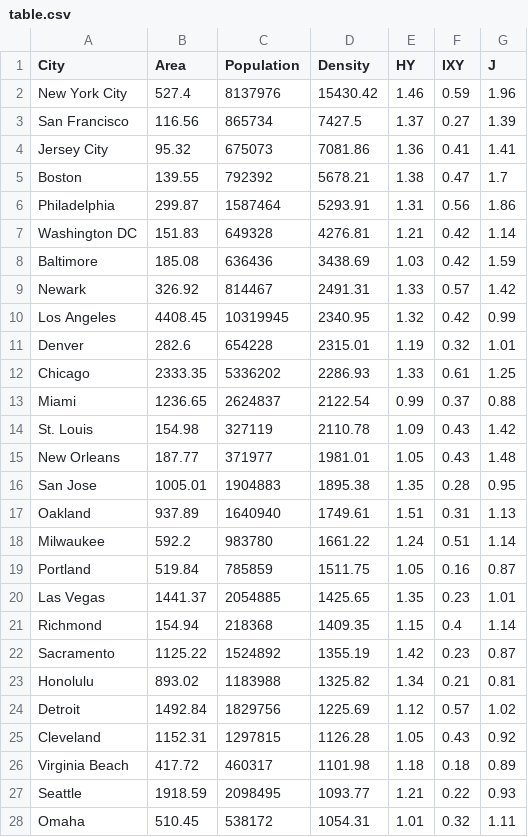
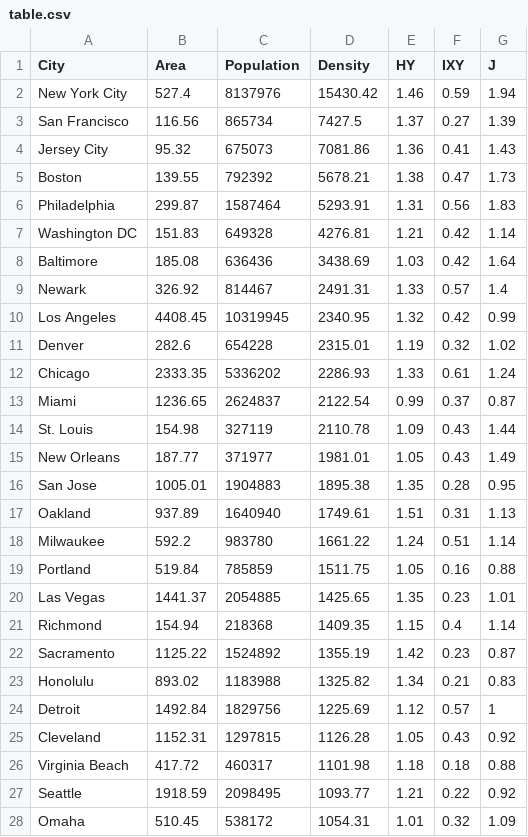
Before and after one commit to PhilChodrow/spatial_complexity, a CSV file: figs/table.csv, drawn as a sheet; only a part is shown; the diff covers the shown part only.

```diff
--- a/figs/table.csv
+++ b/figs/table.csv
@@ -1,16 +1,16 @@
 City,Area,Population,Density,HY,IXY,J
-New York City,527.4,8137976,15430.42,1.46,0.59,1.96
+New York City,527.4,8137976,15430.42,1.46,0.59,1.94
 San Francisco,116.56,865734,7427.5,1.37,0.27,1.39
-Jersey City,95.32,675073,7081.86,1.36,0.41,1.41
-Boston,139.55,792392,5678.21,1.38,0.47,1.7
-Philadelphia,299.87,1587464,5293.91,1.31,0.56,1.86
+Jersey City,95.32,675073,7081.86,1.36,0.41,1.43
+Boston,139.55,792392,5678.21,1.38,0.47,1.73
+Philadelphia,299.87,1587464,5293.91,1.31,0.56,1.83
 Washington DC,151.83,649328,4276.81,1.21,0.42,1.14
-Baltimore,185.08,636436,3438.69,1.03,0.42,1.59
-Newark,326.92,814467,2491.31,1.33,0.57,1.42
+Baltimore,185.08,636436,3438.69,1.03,0.42,1.64
+Newark,326.92,814467,2491.31,1.33,0.57,1.4
 Los Angeles,4408.45,10319945,2340.95,1.32,0.42,0.99
-Denver,282.6,654228,2315.01,1.19,0.32,1.01
-Chicago,2333.35,5336202,2286.93,1.33,0.61,1.25
-Miami,1236.65,2624837,2122.54,0.99,0.37,0.88
-St. Louis,154.98,327119,2110.78,1.09,0.43,1.42
-New Orleans,187.77,371977,1981.01,1.05,0.43,1.48
+Denver,282.6,654228,2315.01,1.19,0.32,1.02
+Chicago,2333.35,5336202,2286.93,1.33,0.61,1.24
+Miami,1236.65,2624837,2122.54,0.99,0.37,0.87
+St. Louis,154.98,327119,2110.78,1.09,0.43,1.44
+New Orleans,187.77,371977,1981.01,1.05,0.43,1.49
 San Jose,1005.01,1904883,1895.38,1.35,0.28,0.95
@@ -18,3 +18,3 @@ Oakland,937.89,1640940,1749.61,1.51,0.31,1.13
 Milwaukee,592.2,983780,1661.22,1.24,0.51,1.14
-Portland,519.84,785859,1511.75,1.05,0.16,0.87
+Portland,519.84,785859,1511.75,1.05,0.16,0.88
 Las Vegas,1441.37,2054885,1425.65,1.35,0.23,1.01
@@ -22,7 +22,7 @@ Richmond,154.94,218368,1409.35,1.15,0.4,1.14
 Sacramento,1125.22,1524892,1355.19,1.42,0.23,0.87
-Honolulu,893.02,1183988,1325.82,1.34,0.21,0.81
-Detroit,1492.84,1829756,1225.69,1.12,0.57,1.02
+Honolulu,893.02,1183988,1325.82,1.34,0.21,0.83
+Detroit,1492.84,1829756,1225.69,1.12,0.57,1
 Cleveland,1152.31,1297815,1126.28,1.05,0.43,0.92
-Virginia Beach,417.72,460317,1101.98,1.18,0.18,0.89
-Seattle,1918.59,2098495,1093.77,1.21,0.22,0.93
-Omaha,510.45,538172,1054.31,1.01,0.32,1.11
+Virginia Beach,417.72,460317,1101.98,1.18,0.18,0.88
+Seattle,1918.59,2098495,1093.77,1.21,0.22,0.92
+Omaha,510.45,538172,1054.31,1.01,0.32,1.09
```
Also changed, not shown: 20 edited cells elsewhere in this file, 33 other files.
